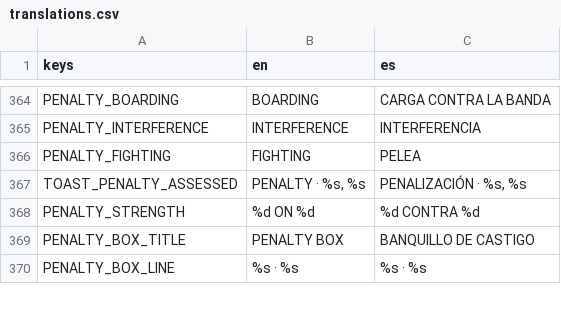
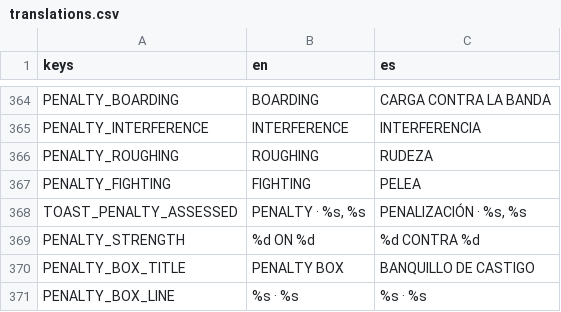
Before and after one commit to Melon-Collie/mitts, a CSV file: locale/translations.csv, drawn as a sheet; only a part is shown, gaps mark what is left out; the diff names each change by its address in the sheet, - before the commit and + after, or states it on an @@ line.

```diff
--- a/locale/translations.csv
+++ b/locale/translations.csv
+row 366: PENALTY_ROUGHING | ROUGHING | RUDEZA
```
Also changed, not shown: 11 other files.
